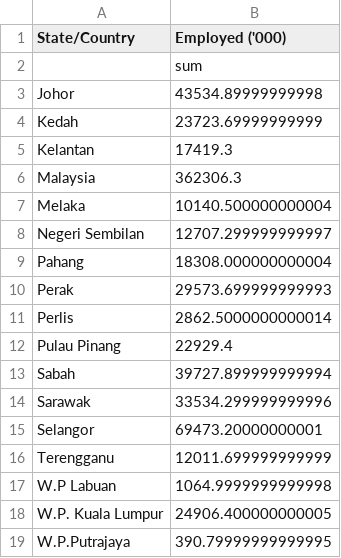
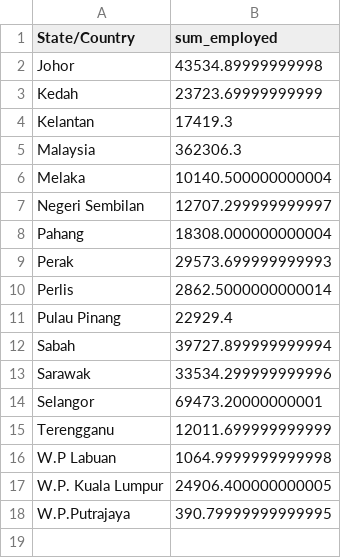
Before and after one commit to daniel-gus/FIT3179, a CSV file: Homework Week 9/Week 9 Homework Choropleth Map/cleaned Employed person by sex and state 1982 to 2020 Malay.csv, drawn as a sheet.

```diff
--- a/Homework Week 9/Week 9 Homework Choropleth Map/cleaned Employed person by sex and state 1982 to 2020 Malay.csv
+++ b/Homework Week 9/Week 9 Homework Choropleth Map/cleaned Employed person by sex and state 1982 to 2020 Malay.csv
@@ -1,3 +1,2 @@
-State/Country,Employed ('000)
-,sum
+State/Country,sum_employed
 Johor,43534.89999999998
```
Also changed, not shown: 1 other file.
